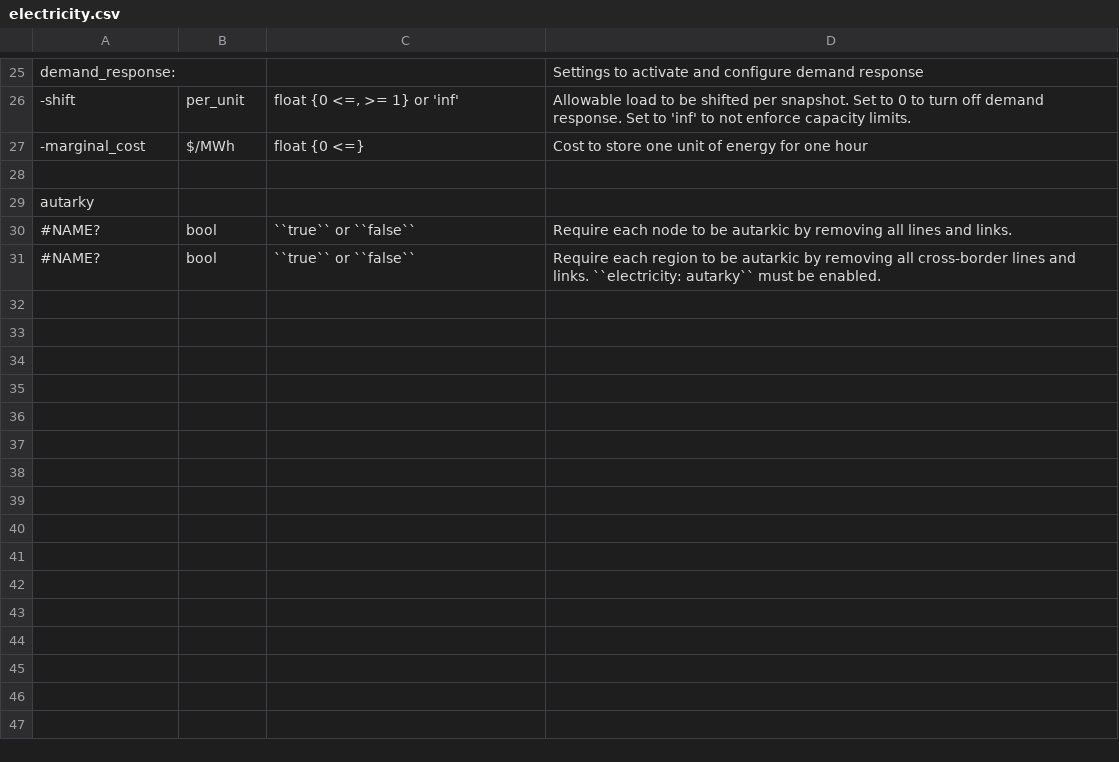
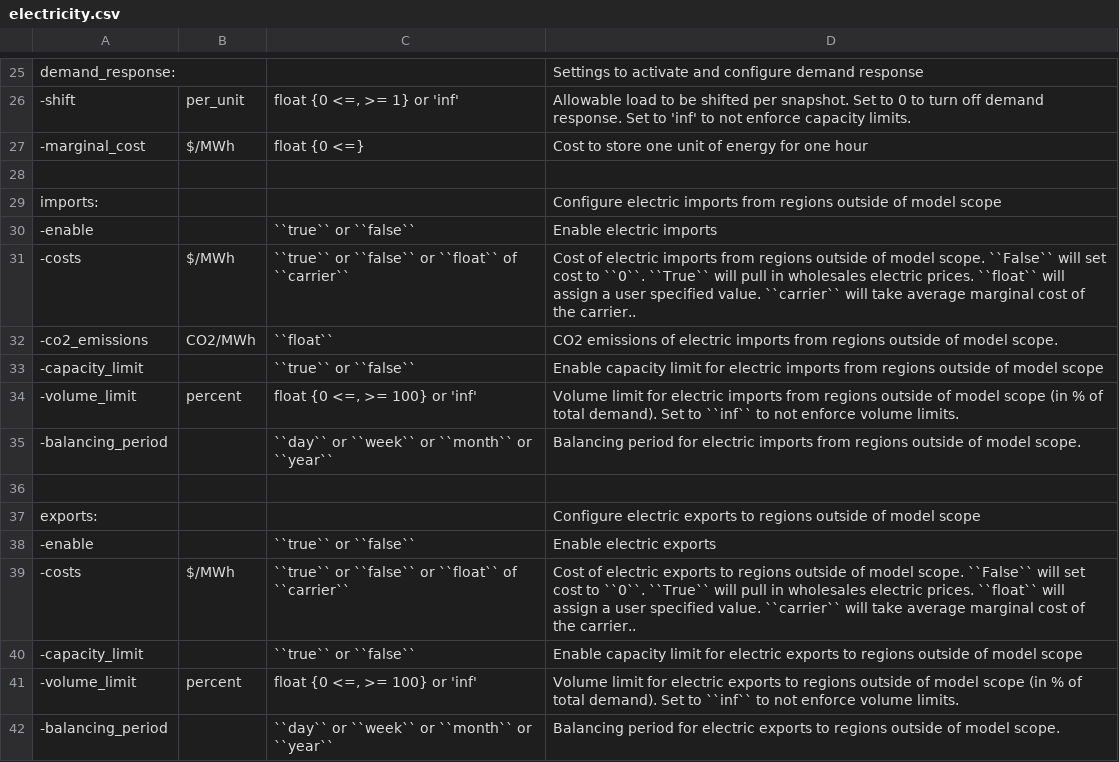
Before and after one commit to PyPSA/pypsa-usa, a CSV file: docs/source/configtables/electricity.csv, drawn as a sheet; only a part is shown, gaps mark what is left out; removed rows and columns are numbered as before the commit, all else as after; the diff names each change by its address in the sheet, - before the commit and + after, or states it on an @@ line.

Commit message:
minor import/export bugs

```diff
--- a/docs/source/configtables/electricity.csv
+++ b/docs/source/configtables/electricity.csv
-row 29: autarky
-row 30: #NAME? | bool | ``true`` or ``false`` | Require each node to be autarkic by removing all lines and links.
+row 29: imports: |  |  | Configure electric imports from regions outside of model scope
+row 30: -enable |  | ``true`` or ``false`` | Enable electric imports
+row 31: -costs | $/MWh | ``true`` or ``false`` or ``float`` of ``carrier`` | Cost of electric imports from regions outside of model scope. ``False`` will set cost to ``0``. ``True`` will pull in wholesales electric prices. ``float`` will assign a user specified value. ``carrier`` will take average marginal cost of the carrier..
+row 32: -co2_emissions | CO2/MWh | ``float`` | CO2 emissions of electric imports from regions outside of model scope.
+row 33: -capacity_limit |  | ``true`` or ``false`` | Enable capacity limit for electric imports from regions outside of model scope
+row 34: -volume_limit | percent | float {0 <=, >= 100} or 'inf' | Volume limit for electric imports from regions outside of model scope (in % of total demand). Set to ``inf`` to not enforce volume limits.
+row 35: -balancing_period |  | ``day`` or ``week`` or ``month`` or ``year`` | Balancing period for electric imports from regions outside of model scope.
-row 36: #NAME? | bool | ``true`` or ``false`` | Require each region to be autarkic by removing all cross-border lines and links. ``electricity: autarky`` must be enabled.
+row 36: (empty)
+row 37: exports: |  |  | Configure electric exports to regions outside of model scope
+row 38: -enable |  | ``true`` or ``false`` | Enable electric exports
+row 39: -costs | $/MWh | ``true`` or ``false`` or ``float`` of ``carrier`` | Cost of electric exports to regions outside of model scope. ``False`` will set cost to ``0``. ``True`` will pull in wholesales electric prices. ``float`` will assign a user specified value. ``carrier`` will take average marginal cost of the carrier..
+row 40: -capacity_limit |  | ``true`` or ``false`` | Enable capacity limit for electric exports to regions outside of model scope
+row 41: -volume_limit | percent | float {0 <=, >= 100} or 'inf' | Volume limit for electric exports to regions outside of model scope (in % of total demand). Set to ``inf`` to not enforce volume limits.
+row 42: -balancing_period |  | ``day`` or ``week`` or ``month`` or ``year`` | Balancing period for electric exports to regions outside of model scope.
```
Also changed, not shown: 5 other files.
